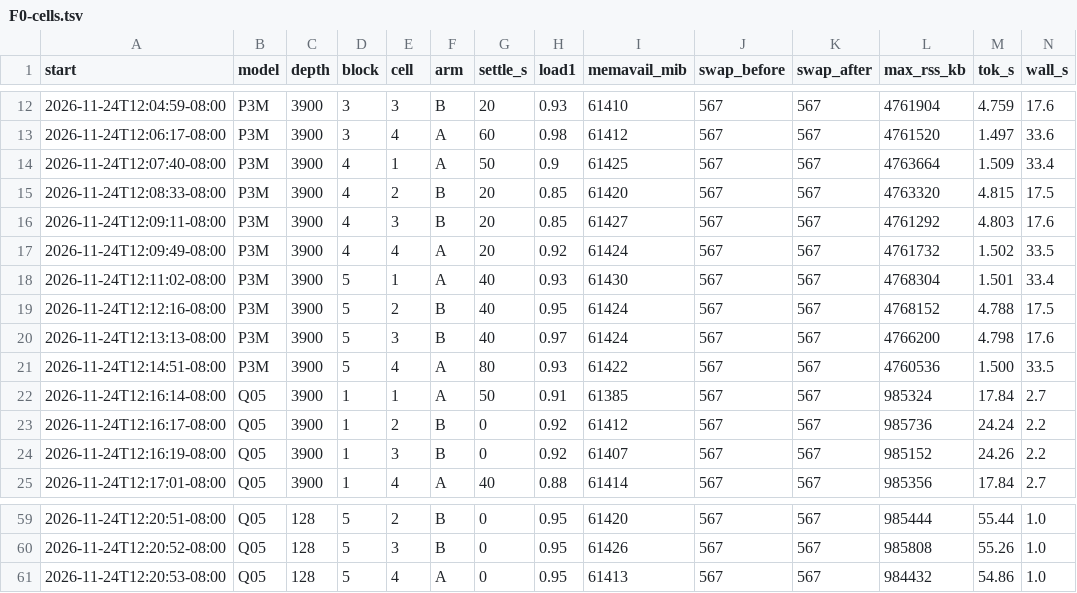
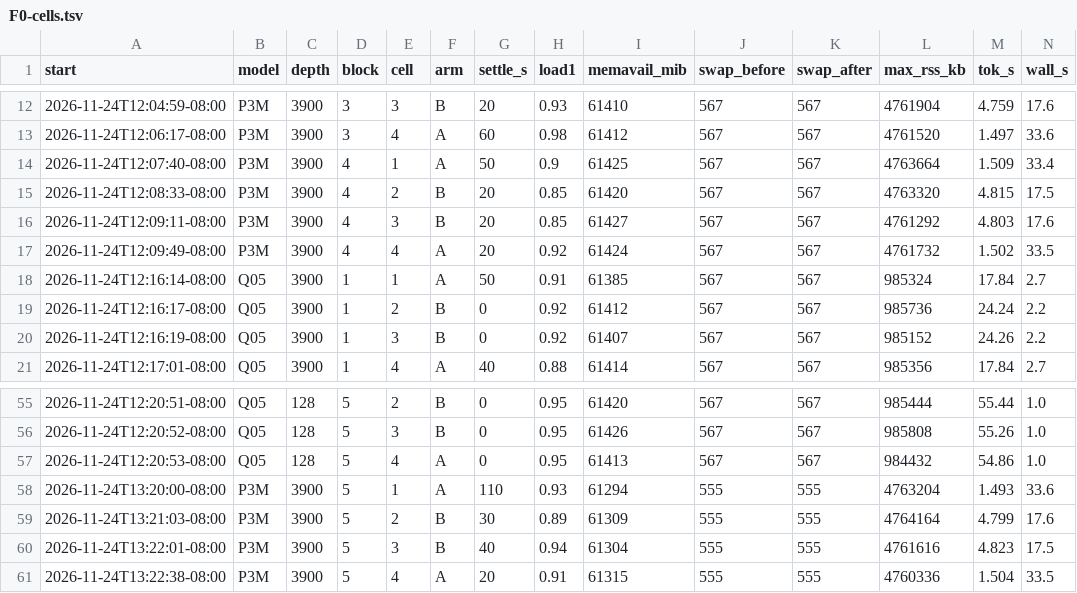
Before and after one commit to townsendmerino/goinfer, a TSV file: docs/measurements/cpu-kv-rowpad-full-2026-11-24/ab/F0-cells.tsv, drawn as a sheet; only a part is shown, gaps mark what is left out; removed rows and columns are numbered as before the commit, all else as after; the diff names each change by its address in the sheet, - before the commit and + after, or states it on an @@ line.

```diff
--- a/docs/measurements/cpu-kv-rowpad-full-2026-11-24/ab/F0-cells.tsv
+++ b/docs/measurements/cpu-kv-rowpad-full-2026-11-24/ab/F0-cells.tsv
-row 18: 2026-11-24T12:11:02-08:00 | P3M | 3900 | 5 | 1 | A | 40 | 0.93 | 61430 | 567 | 567 | 4768304 | 1.501 | 33.4
-row 19: 2026-11-24T12:12:16-08:00 | P3M | 3900 | 5 | 2 | B | 40 | 0.95 | 61424 | 567 | 567 | 4768152 | 4.788 | 17.5
-row 20: 2026-11-24T12:13:13-08:00 | P3M | 3900 | 5 | 3 | B | 40 | 0.97 | 61424 | 567 | 567 | 4766200 | 4.798 | 17.6
-row 21: 2026-11-24T12:14:51-08:00 | P3M | 3900 | 5 | 4 | A | 80 | 0.93 | 61422 | 567 | 567 | 4760536 | 1.500 | 33.5
+row 58: 2026-11-24T13:20:00-08:00 | P3M | 3900 | 5 | 1 | A | 110 | 0.93 | 61294 | 555 | 555 | 4763204 | 1.493 | 33.6
+row 59: 2026-11-24T13:21:03-08:00 | P3M | 3900 | 5 | 2 | B | 30 | 0.89 | 61309 | 555 | 555 | 4764164 | 4.799 | 17.6
+row 60: 2026-11-24T13:22:01-08:00 | P3M | 3900 | 5 | 3 | B | 40 | 0.94 | 61304 | 555 | 555 | 4761616 | 4.823 | 17.5
+row 61: 2026-11-24T13:22:38-08:00 | P3M | 3900 | 5 | 4 | A | 20 | 0.91 | 61315 | 555 | 555 | 4760336 | 1.504 | 33.5
```
Also changed, not shown: 4 other files.
